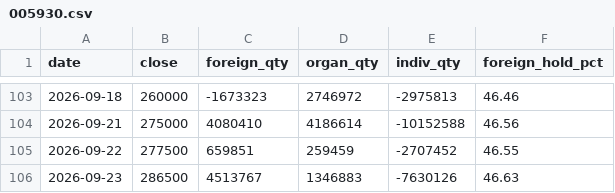
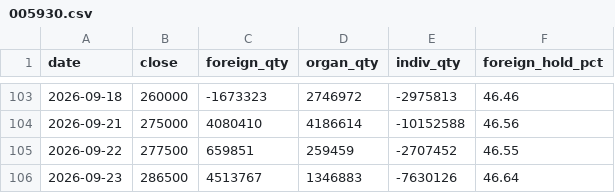
Before and after one commit to hansol-star/-, a CSV file: data/history/flows/005930.csv, drawn as a sheet; only a part is shown, gaps mark what is left out.

```diff
--- a/data/history/flows/005930.csv
+++ b/data/history/flows/005930.csv
@@ -105,2 +105,2 @@ date,close,foreign_qty,organ_qty,indiv_qty,foreign_hold_pct
 2026-09-22,277500,659851,259459,-2707452,46.55
-2026-09-23,286500,4513767,1346883,-7630126,46.63
+2026-09-23,286500,4513767,1346883,-7630126,46.64
```
Also changed, not shown: data/history/flows/005380.csv, data/history/flows/035420.csv, 9 other files.
